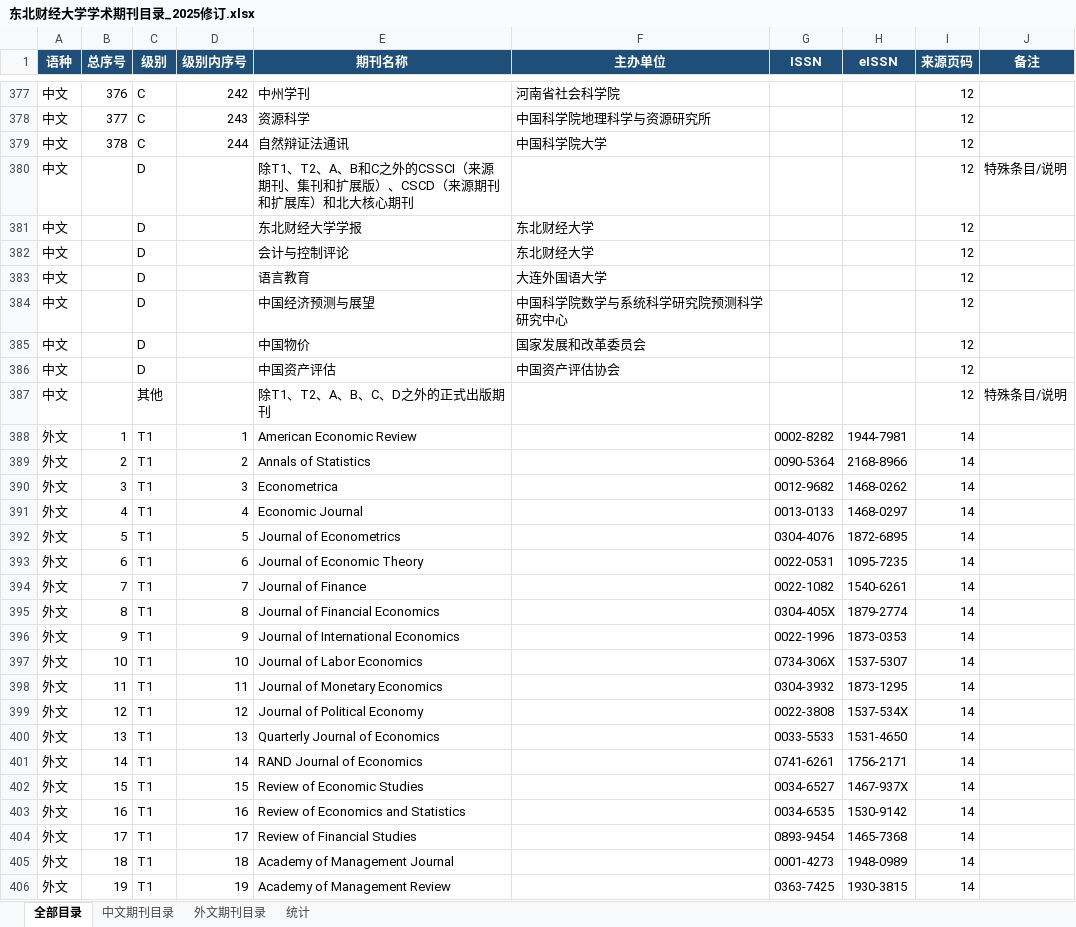
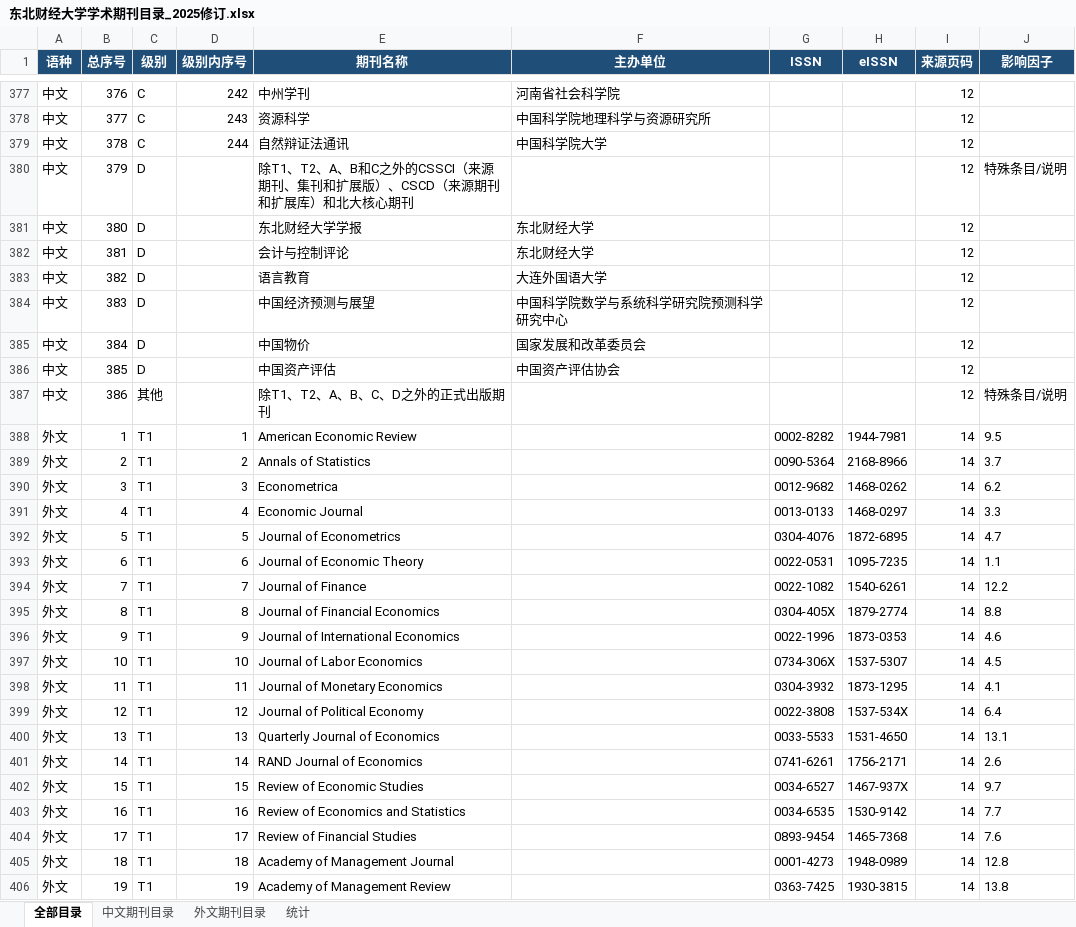
Before and after one commit to dm-dut/dm-dut.github.io, an Excel workbook: dufe_journal/东北财经大学学术期刊目录_2025修订.xlsx, sheet 全部目录, drawn as a sheet; only a part is shown, gaps mark what is left out; values as stored, in another font and other column widths than the file's, no borders; table styles not drawn; the diff covers the shown part only; the diff names each change by its address in the sheet, - before the commit and + after, or states it on an @@ line.

```diff
--- a/dufe_journal/东北财经大学学术期刊目录_2025修订.xlsx (sheet 全部目录)
+++ b/dufe_journal/东北财经大学学术期刊目录_2025修订.xlsx (sheet 全部目录)
-J1: 备注
+J1: 影响因子
-B380 (总序号): (empty)
+B380 (总序号): 379
-B381 (总序号): (empty)
+B381 (总序号): 380
-B382 (总序号): (empty)
+B382 (总序号): 381
-B383 (总序号): (empty)
+B383 (总序号): 382
-B384 (总序号): (empty)
+B384 (总序号): 383
-B385 (总序号): (empty)
+B385 (总序号): 384
-B386 (总序号): (empty)
+B386 (总序号): 385
-B387 (总序号): (empty)
+B387 (总序号): 386
-J388 (影响因子): (empty)
+J388 (影响因子): 9.5
-J389 (影响因子): (empty)
+J389 (影响因子): 3.7
-J390 (影响因子): (empty)
+J390 (影响因子): 6.2
-J391 (影响因子): (empty)
+J391 (影响因子): 3.3
-J392 (影响因子): (empty)
+J392 (影响因子): 4.7
-J393 (影响因子): (empty)
+J393 (影响因子): 1.1
-J394 (影响因子): (empty)
+J394 (影响因子): 12.2
-J395 (影响因子): (empty)
+J395 (影响因子): 8.8
-J396 (影响因子): (empty)
+J396 (影响因子): 4.6
-J397 (影响因子): (empty)
+J397 (影响因子): 4.5
-J398 (影响因子): (empty)
+J398 (影响因子): 4.1
-J399 (影响因子): (empty)
+J399 (影响因子): 6.4
-J400 (影响因子): (empty)
+J400 (影响因子): 13.1
-J401 (影响因子): (empty)
+J401 (影响因子): 2.6
-J402 (影响因子): (empty)
+J402 (影响因子): 9.7
-J403 (影响因子): (empty)
+J403 (影响因子): 7.7
-J404 (影响因子): (empty)
+J404 (影响因子): 7.6
-J405 (影响因子): (empty)
+J405 (影响因子): 12.8
-J406 (影响因子): (empty)
+J406 (影响因子): 13.8
```
Also changed, not shown: 769 edited cells elsewhere in this sheet, formulas that keep their value, CCF2026.xlsx, 8 other files.
